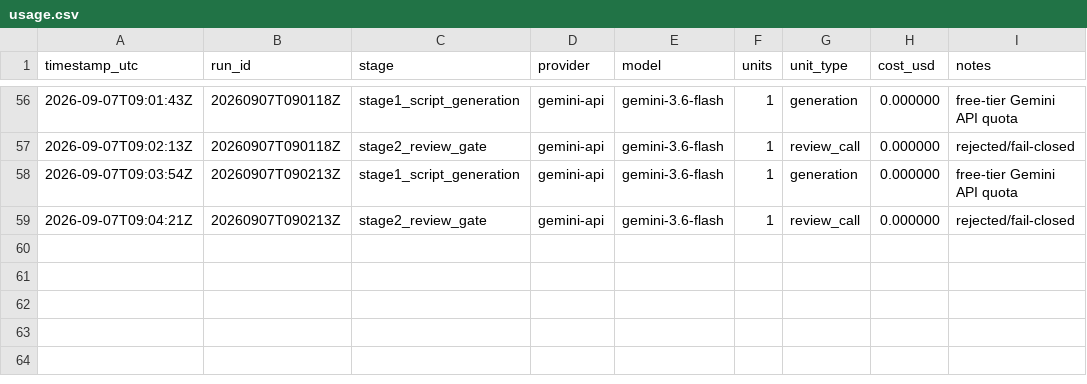
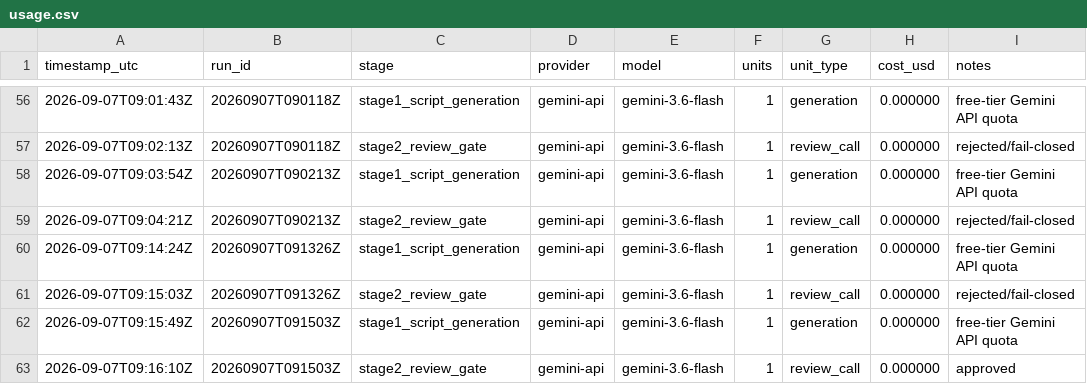
Before and after one commit to spicegardenofficial9-byte/spice-garden-pipeline, a CSV file: cost_logs/usage.csv, drawn as a sheet; only a part is shown, gaps mark what is left out; the diff names each change by its address in the sheet, - before the commit and + after, or states it on an @@ line.

```diff
--- a/cost_logs/usage.csv
+++ b/cost_logs/usage.csv
+row 60: 2026-09-07T09:14:24Z | 20260907T091326Z | stage1_script_generation | gemini-api | gemini-3.6-flash | 1 | generation | 0.000000 | free-tier Gemini API quota
+row 61: 2026-09-07T09:15:03Z | 20260907T091326Z | stage2_review_gate | gemini-api | gemini-3.6-flash | 1 | review_call | 0.000000 | rejected/fail-closed
+row 62: 2026-09-07T09:15:49Z | 20260907T091503Z | stage1_script_generation | gemini-api | gemini-3.6-flash | 1 | generation | 0.000000 | free-tier Gemini API quota
+row 63: 2026-09-07T09:16:10Z | 20260907T091503Z | stage2_review_gate | gemini-api | gemini-3.6-flash | 1 | review_call | 0.000000 | approved
```
Also changed, not shown: 3 other files.
